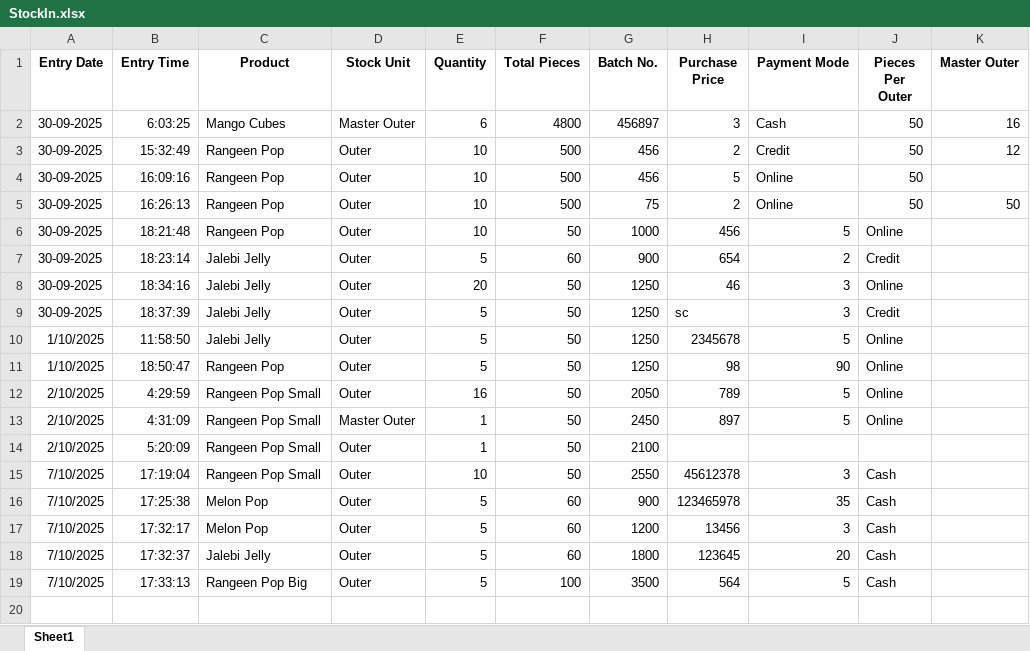
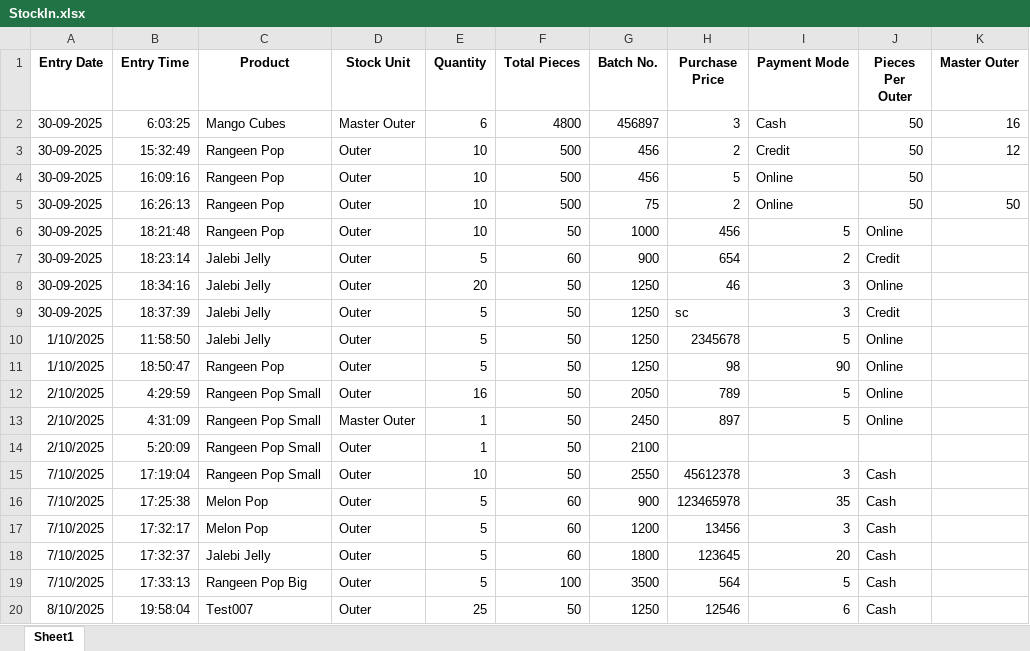
Before and after one commit to NameerShaikh/Chakh-IT-Inventory-Management, an Excel workbook: AppFolder/StockIn.xlsx, sheet Sheet1, drawn as a sheet; values as stored, in another font and other column widths than the file's, no borders; the diff names each change by its address in the sheet, - before the commit and + after, or states it on an @@ line.

```diff
--- a/AppFolder/StockIn.xlsx (sheet Sheet1)
+++ b/AppFolder/StockIn.xlsx (sheet Sheet1)
+row 20: 8/10/2025 | 19:58:04 | Test007 | Outer | 25 | 50 | 1250 | 12546 | 6 | Cash
```
Also changed, not shown: AppFolder/StockOut.xlsx, 12 other files.
